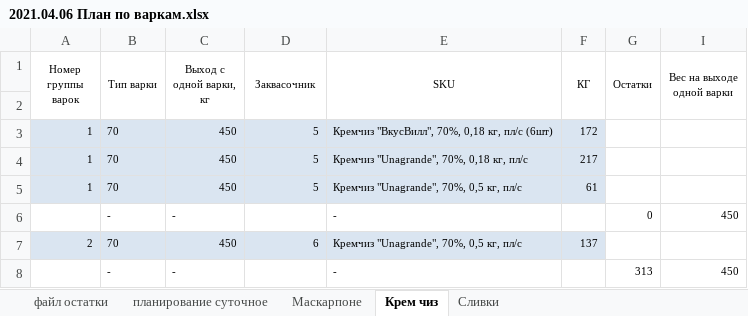
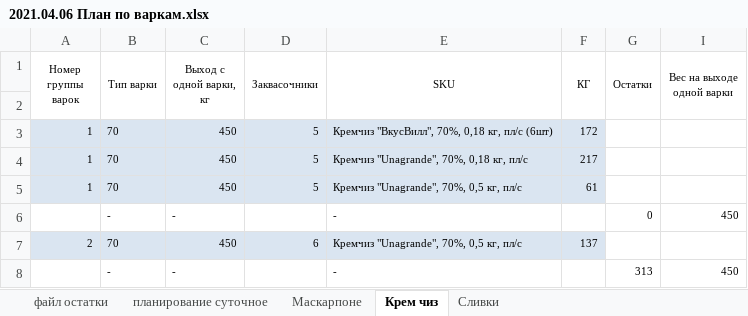
Before and after one commit to nkrokhmal/umalat, an Excel workbook: app/data/inputs/mascarpone/2021.04.06 План по варкам.xlsx, sheet Крем чиз, drawn as a sheet; only a part is shown; values as stored, in another font and other column widths than the file's, no borders; conditional formats not drawn; the diff names each change by its address in the sheet, - before the commit and + after, or states it on an @@ line.

Commit message:
update

```diff
--- a/app/data/inputs/mascarpone/2021.04.06 План по варкам.xlsx (sheet Крем чиз)
+++ b/app/data/inputs/mascarpone/2021.04.06 План по варкам.xlsx (sheet Крем чиз)
-D1: Заквасочник
+D1: Заквасочники
```
